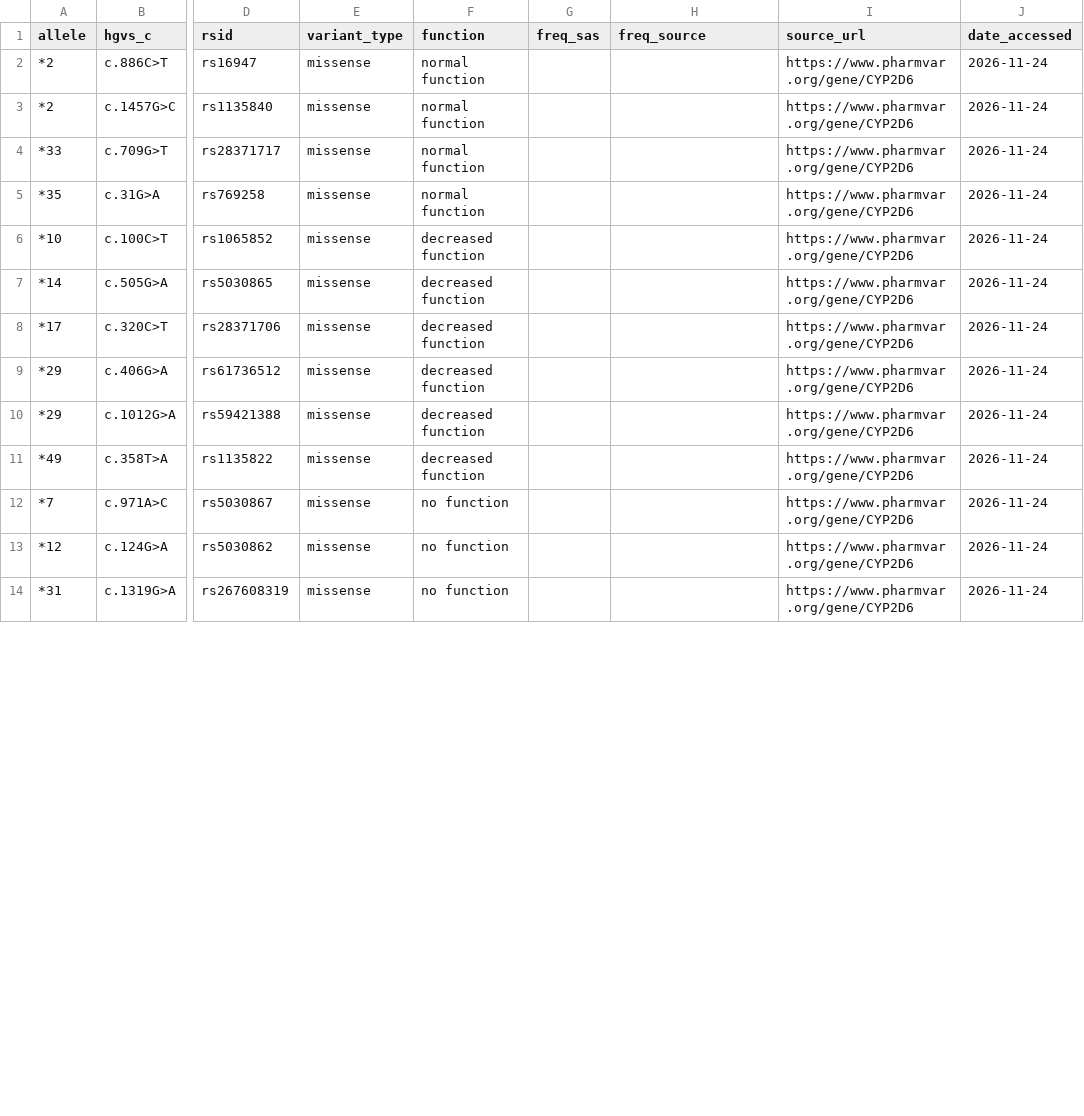
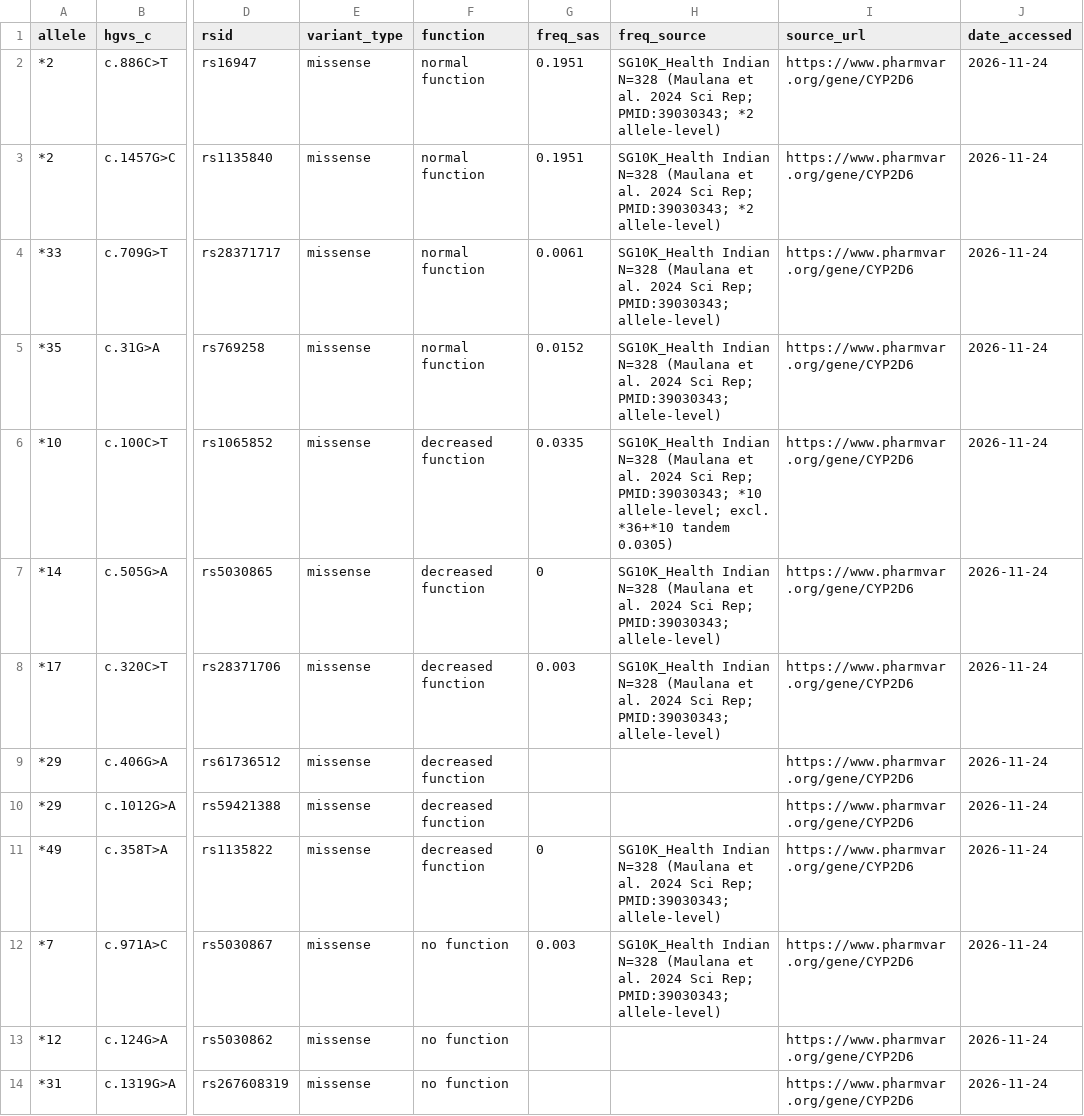
Before and after one commit to Ayan-Goswami/cyp2d6-structural-variant-atlas, a CSV file: data/raw/cyp2d6_variants_curated.csv, drawn as a sheet; only a part is shown, gaps mark what is left out; the diff covers the shown part only; the diff names each change by its address in the sheet, - before the commit and + after, or states it on an @@ line.

Commit message:
Day 4: Add South Asian allele frequencies and CPIC/DPWG clinical background

```diff
--- a/data/raw/cyp2d6_variants_curated.csv
+++ b/data/raw/cyp2d6_variants_curated.csv
-G2:G3 (freq_sas): (empty)
+G2:G3 (freq_sas): 0.1951
-H2:H3 (freq_source): (empty)
+H2:H3 (freq_source): SG10K_Health Indian N=328 (Maulana et al. 2024 Sci Rep; PMID:39030343; *2 allele-level)
-G4 (freq_sas): (empty)
+G4 (freq_sas): 0.0061
-H4:H5 (freq_source): (empty)
+H4:H5 (freq_source): SG10K_Health Indian N=328 (Maulana et al. 2024 Sci Rep; PMID:39030343; allele-level)
-G5 (freq_sas): (empty)
+G5 (freq_sas): 0.0152
-G6 (freq_sas): (empty)
+G6 (freq_sas): 0.0335
-H6 (freq_source): (empty)
+H6 (freq_source): SG10K_Health Indian N=328 (Maulana et al. 2024 Sci Rep; PMID:39030343; *10 allele-level; excl. *36+*10 tandem 0.0305)
-G7 (freq_sas): (empty)
+G7 (freq_sas): 0
-H7:H8 (freq_source): (empty)
+H7:H8 (freq_source): SG10K_Health Indian N=328 (Maulana et al. 2024 Sci Rep; PMID:39030343; allele-level)
-G8 (freq_sas): (empty)
+G8 (freq_sas): 0.003
-G11 (freq_sas): (empty)
+G11 (freq_sas): 0
-H11:H12 (freq_source): (empty)
+H11:H12 (freq_source): SG10K_Health Indian N=328 (Maulana et al. 2024 Sci Rep; PMID:39030343; allele-level)
-G12 (freq_sas): (empty)
+G12 (freq_sas): 0.003
```
Also changed, not shown: 12 edited cells elsewhere in this file, 1 other file.
